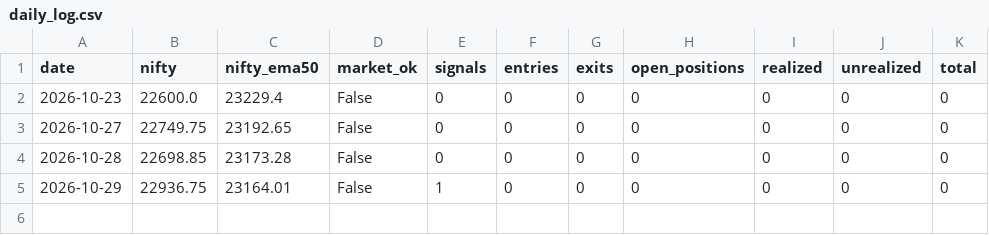
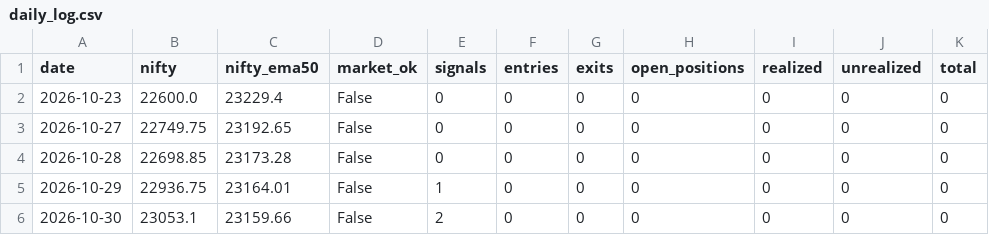
Before and after one commit to arvindpca/Intraday-hourly-Trend-SR, a CSV file: paper_v21/state/daily_log.csv, drawn as a sheet.

```diff
--- a/paper_v21/state/daily_log.csv
+++ b/paper_v21/state/daily_log.csv
@@ -5 +5,2 @@ date,nifty,nifty_ema50,market_ok,signals,entries,exits,open_positions,realized,u
 2026-10-29,22936.75,23164.01,False,1,0,0,0,0,0,0
+2026-10-30,23053.1,23159.66,False,2,0,0,0,0,0,0
```
Also changed, not shown: 3 other files.
